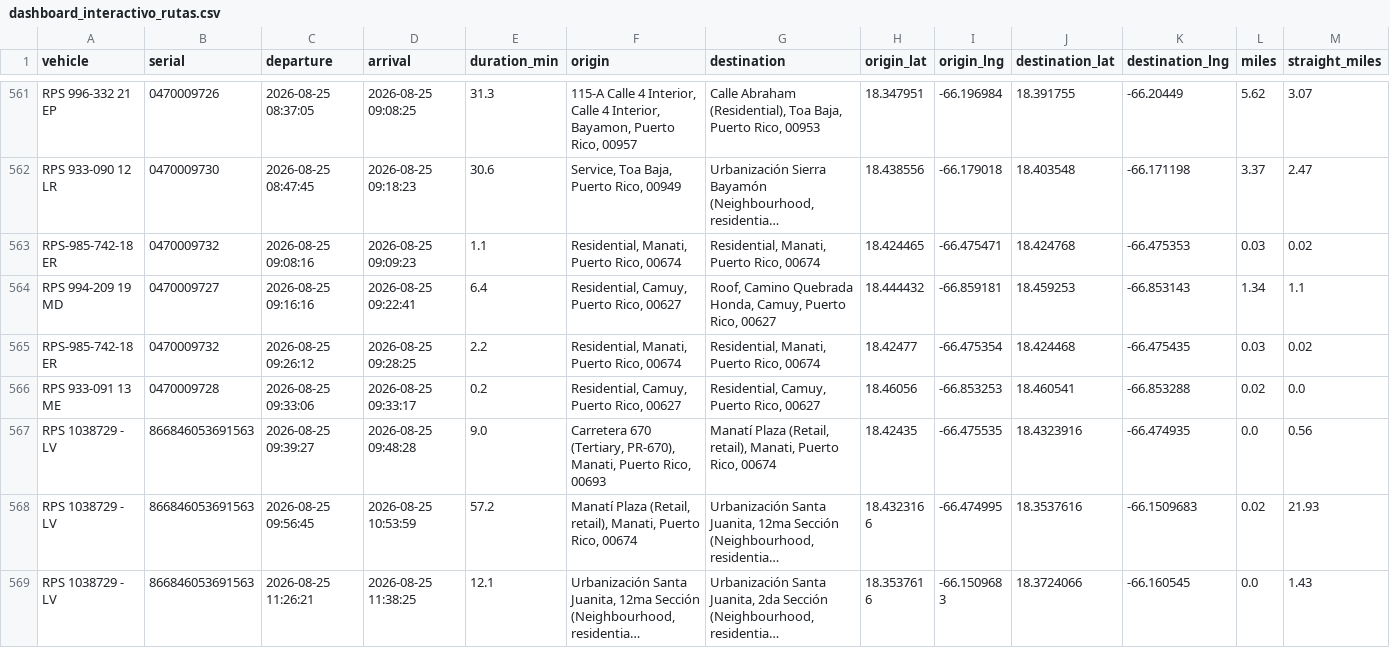
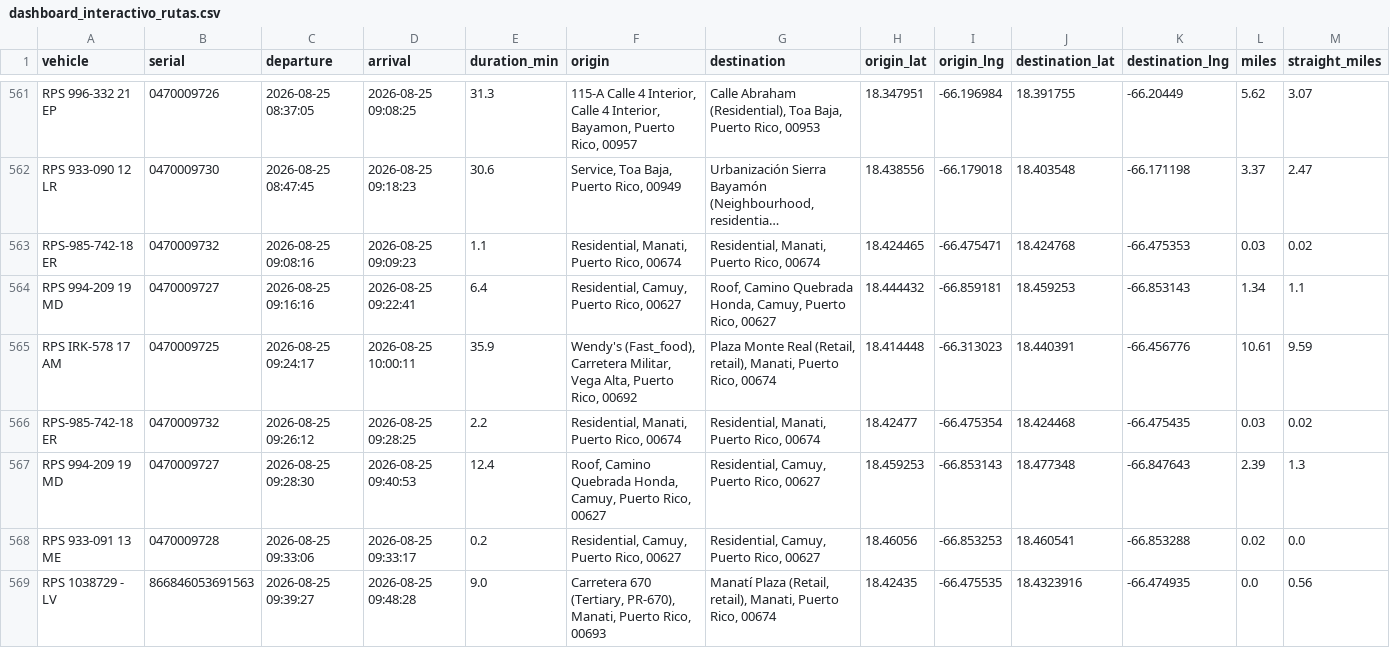
Before and after one commit to epac-hub/rps, a CSV file: dashboard_interactivo_rutas.csv, drawn as a sheet; only a part is shown, gaps mark what is left out; the shorter side is filled out with more unchanged rows; long unchanged cells end in …; rows hold the shown columns only; the diff names each change by its address in the sheet, - before the commit and + after, or states it on an @@ line.

Commit message:
Refresh fleet dashboard data

```diff
--- a/dashboard_interactivo_rutas.csv
+++ b/dashboard_interactivo_rutas.csv
+row 565: RPS IRK-578 17 AM | 0470009725 | 2026-08-25 09:24:17 | 2026-08-25 10:00:11 | 35.9 | Wendy's (Fast_food), Carretera Militar, Vega Alta, Puerto Rico, 00692 | Plaza Monte Real (Retail, retail), Manati, Puerto Rico, 00674 | 18.414448 | -66.313023 | 18.440391 | -66.456776 | 10.61 | 9.59
+row 567: RPS 994-209 19 MD | 0470009727 | 2026-08-25 09:28:30 | 2026-08-25 09:40:53 | 12.4 | Roof, Camino Quebrada Honda, Camuy, Puerto Rico, 00627 | Residential, Camuy, Puerto Rico, 00627 | 18.459253 | -66.853143 | 18.477348 | -66.847643 | 2.39 | 1.3
```
Also changed, not shown: dashboard_interactivo_resumen.csv, 2 other files.
